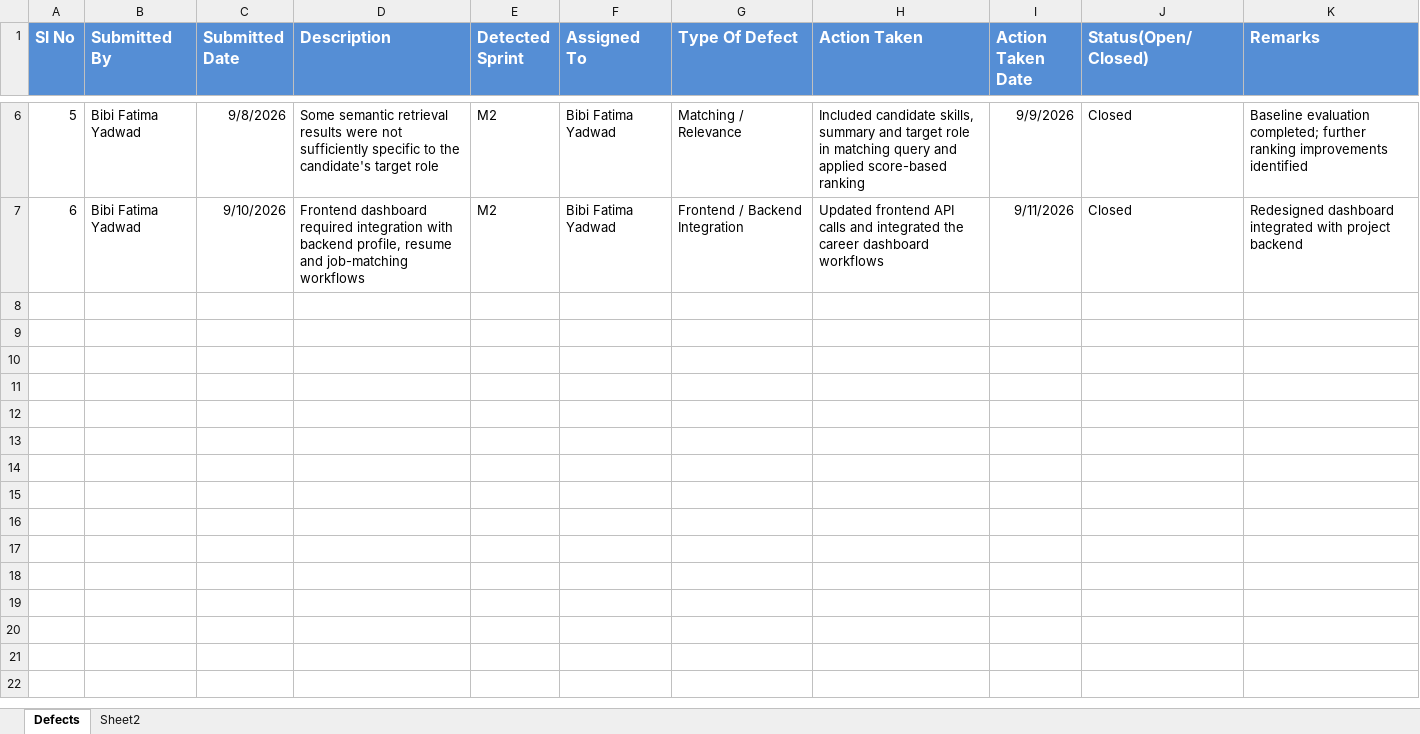
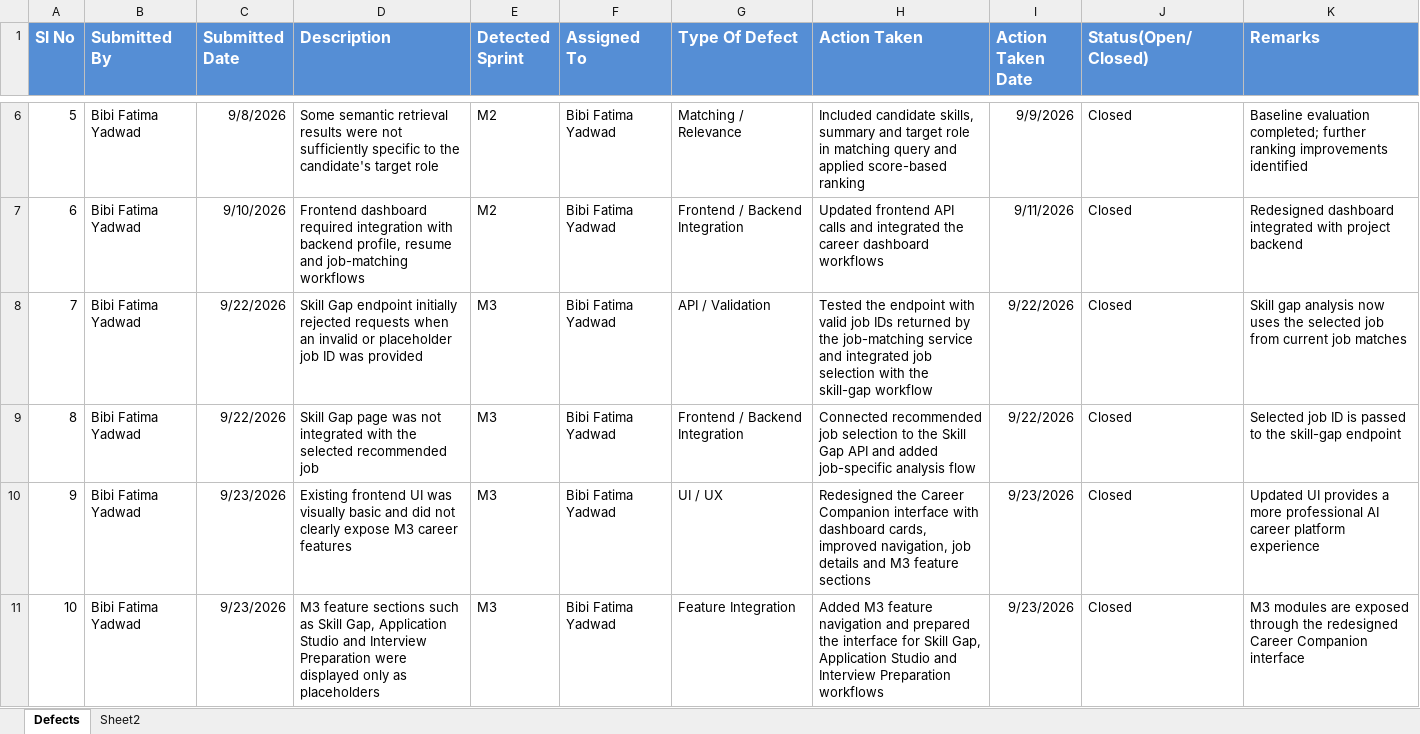
Before and after one commit to Fatima-yadwad/AI-Career-Companion-Agent, an Excel workbook: docs/project_tracking/Defect_Tracker Template_v0.1.xlsx, sheet Defects, drawn as a sheet; only a part is shown, gaps mark what is left out; values as stored, in another font and other column widths than the file's, no borders; the diff names each change by its address in the sheet, - before the commit and + after, or states it on an @@ line.

```diff
--- a/docs/project_tracking/Defect_Tracker Template_v0.1.xlsx (sheet Defects)
+++ b/docs/project_tracking/Defect_Tracker Template_v0.1.xlsx (sheet Defects)
+row 8: 7 | Bibi Fatima Yadwad | 9/22/2026 | Skill Gap endpoint initially rejected requests when an invalid or placeholder job ID was provided | M3 | Bibi Fatima Yadwad | API / Validation | Tested the endpoint with valid job IDs returned by the job-matching service and integrated job selection with the skill-gap workflow | 9/22/2026 | Closed | Skill gap analysis now uses the selected job from current job matches
+row 9: 8 | Bibi Fatima Yadwad | 9/22/2026 | Skill Gap page was not integrated with the selected recommended job | M3 | Bibi Fatima Yadwad | Frontend / Backend Integration | Connected recommended job selection to the Skill Gap API and added job-specific analysis flow | 9/22/2026 | Closed | Selected job ID is passed to the skill-gap endpoint
+row 10: 9 | Bibi Fatima Yadwad | 9/23/2026 | Existing frontend UI was visually basic and did not clearly expose M3 career features | M3 | Bibi Fatima Yadwad | UI / UX | Redesigned the Career Companion interface with dashboard cards, improved navigation, job details and M3 feature sections | 9/23/2026 | Closed | Updated UI provides a more professional AI career platform experience
+row 11: 10 | Bibi Fatima Yadwad | 9/23/2026 | M3 feature sections such as Skill Gap, Application Studio and Interview Preparation were displayed only as placeholders | M3 | Bibi Fatima Yadwad | Feature Integration | Added M3 feature navigation and prepared the interface for Skill Gap, Application Studio and Interview Preparation workflows | 9/23/2026 | Closed | M3 modules are exposed through the redesigned Career Companion interface
```
Also changed, not shown: docs/project_tracking/Unit_Test_Plan_v0.1.xlsx, 13 other files.
